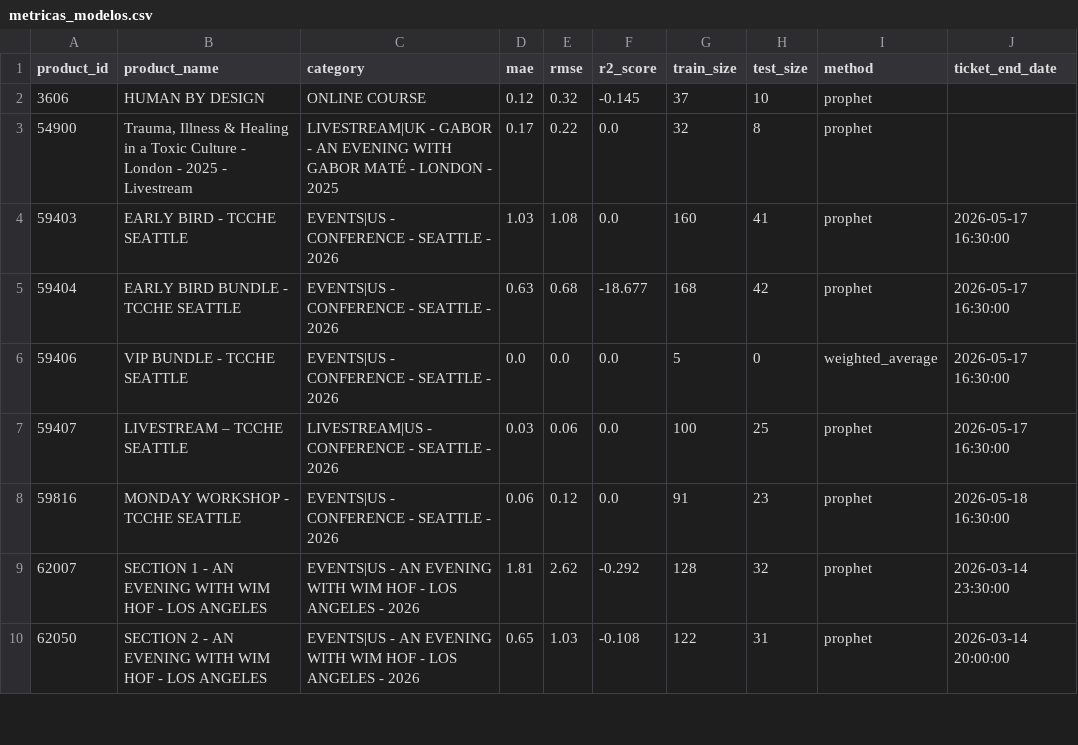
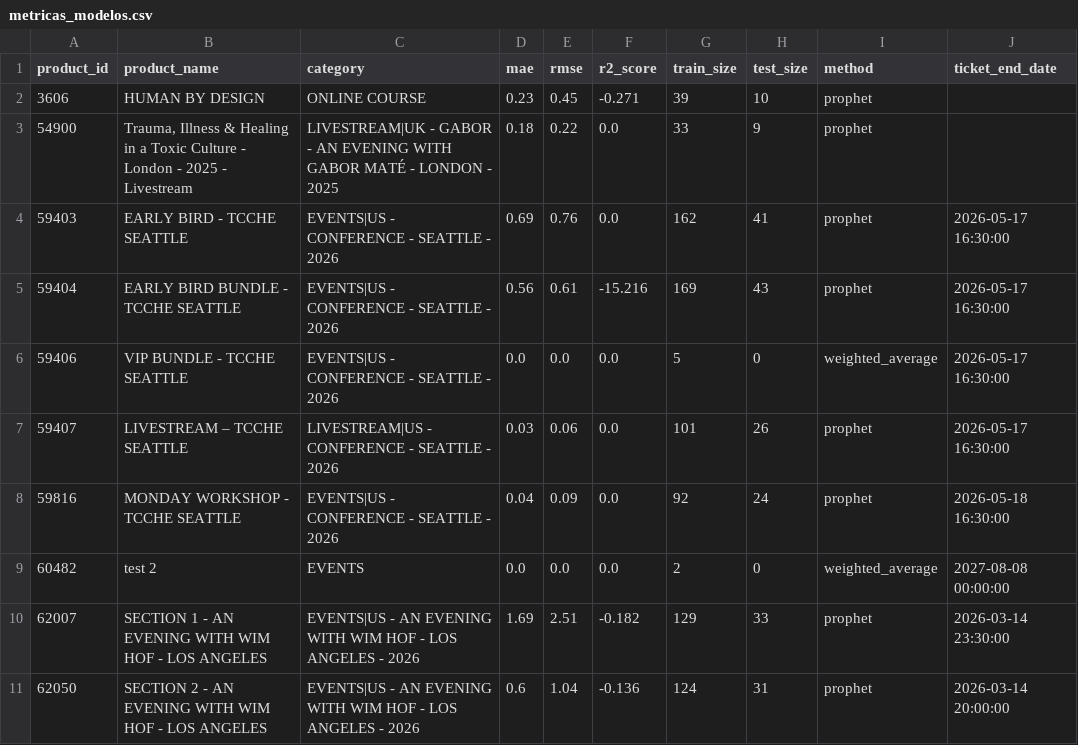
Before and after one commit to rapha1908/prediction, a CSV file: metricas_modelos.csv, drawn as a sheet; only a part is shown; the diff covers the shown part only.

```diff
--- a/metricas_modelos.csv
+++ b/metricas_modelos.csv
@@ -1,10 +1,11 @@
 product_id,product_name,category,mae,rmse,r2_score,train_size,test_size,method,ticket_end_date
-3606,HUMAN BY DESIGN,ONLINE COURSE,0.12,0.32,-0.145,37,10,prophet,
-54900,"Trauma, Illness & Healing in a Toxic Culture - London - 2025 - Livestream",LIVESTREAM|UK - GABOR - AN EVENING WITH GABOR MATÉ - LONDON - 2025,0.17,0.22,0.0,32,8,prophet,
-59403,EARLY BIRD - TCCHE SEATTLE,EVENTS|US - CONFERENCE - SEATTLE - 2026,1.03,1.08,0.0,160,41,prophet,2026-05-17 16:30:00
-59404,EARLY BIRD BUNDLE - TCCHE SEATTLE,EVENTS|US - CONFERENCE - SEATTLE - 2026,0.63,0.68,-18.677,168,42,prophet,2026-05-17 16:30:00
+3606,HUMAN BY DESIGN,ONLINE COURSE,0.23,0.45,-0.271,39,10,prophet,
+54900,"Trauma, Illness & Healing in a Toxic Culture - London - 2025 - Livestream",LIVESTREAM|UK - GABOR - AN EVENING WITH GABOR MATÉ - LONDON - 2025,0.18,0.22,0.0,33,9,prophet,
+59403,EARLY BIRD - TCCHE SEATTLE,EVENTS|US - CONFERENCE - SEATTLE - 2026,0.69,0.76,0.0,162,41,prophet,2026-05-17 16:30:00
+59404,EARLY BIRD BUNDLE - TCCHE SEATTLE,EVENTS|US - CONFERENCE - SEATTLE - 2026,0.56,0.61,-15.216,169,43,prophet,2026-05-17 16:30:00
 59406,VIP BUNDLE - TCCHE SEATTLE,EVENTS|US - CONFERENCE - SEATTLE - 2026,0.0,0.0,0.0,5,0,weighted_average,2026-05-17 16:30:00
-59407,LIVESTREAM – TCCHE SEATTLE,LIVESTREAM|US - CONFERENCE - SEATTLE - 2026,0.03,0.06,0.0,100,25,prophet,2026-05-17 16:30:00
-59816,MONDAY WORKSHOP - TCCHE SEATTLE,EVENTS|US - CONFERENCE - SEATTLE - 2026,0.06,0.12,0.0,91,23,prophet,2026-05-18 16:30:00
-62007,SECTION 1 - AN EVENING WITH WIM HOF - LOS ANGELES,EVENTS|US - AN EVENING WITH WIM HOF - LOS ANGELES - 2026,1.81,2.62,-0.292,128,32,prophet,2026-03-14 23:30:00
-62050,SECTION 2 - AN EVENING WITH WIM HOF - LOS ANGELES,EVENTS|US - AN EVENING WITH WIM HOF - LOS ANGELES - 2026,0.65,1.03,-0.108,122,31,prophet,2026-03-14 20:00:00
+59407,LIVESTREAM – TCCHE SEATTLE,LIVESTREAM|US - CONFERENCE - SEATTLE - 2026,0.03,0.06,0.0,101,26,prophet,2026-05-17 16:30:00
+59816,MONDAY WORKSHOP - TCCHE SEATTLE,EVENTS|US - CONFERENCE - SEATTLE - 2026,0.04,0.09,0.0,92,24,prophet,2026-05-18 16:30:00
+60482,test 2,EVENTS,0.0,0.0,0.0,2,0,weighted_average,2027-08-08 00:00:00
+62007,SECTION 1 - AN EVENING WITH WIM HOF - LOS ANGELES,EVENTS|US - AN EVENING WITH WIM HOF - LOS ANGELES - 2026,1.69,2.51,-0.182,129,33,prophet,2026-03-14 23:30:00
+62050,SECTION 2 - AN EVENING WITH WIM HOF - LOS ANGELES,EVENTS|US - AN EVENING WITH WIM HOF - LOS ANGELES - 2026,0.6,1.04,-0.136,124,31,prophet,2026-03-14 20:00:00
```
Also changed, not shown: 1 removed row and 126 edited cells elsewhere in this file, previsoes_vendas.csv, vendas_historicas.csv, 34 other files.
